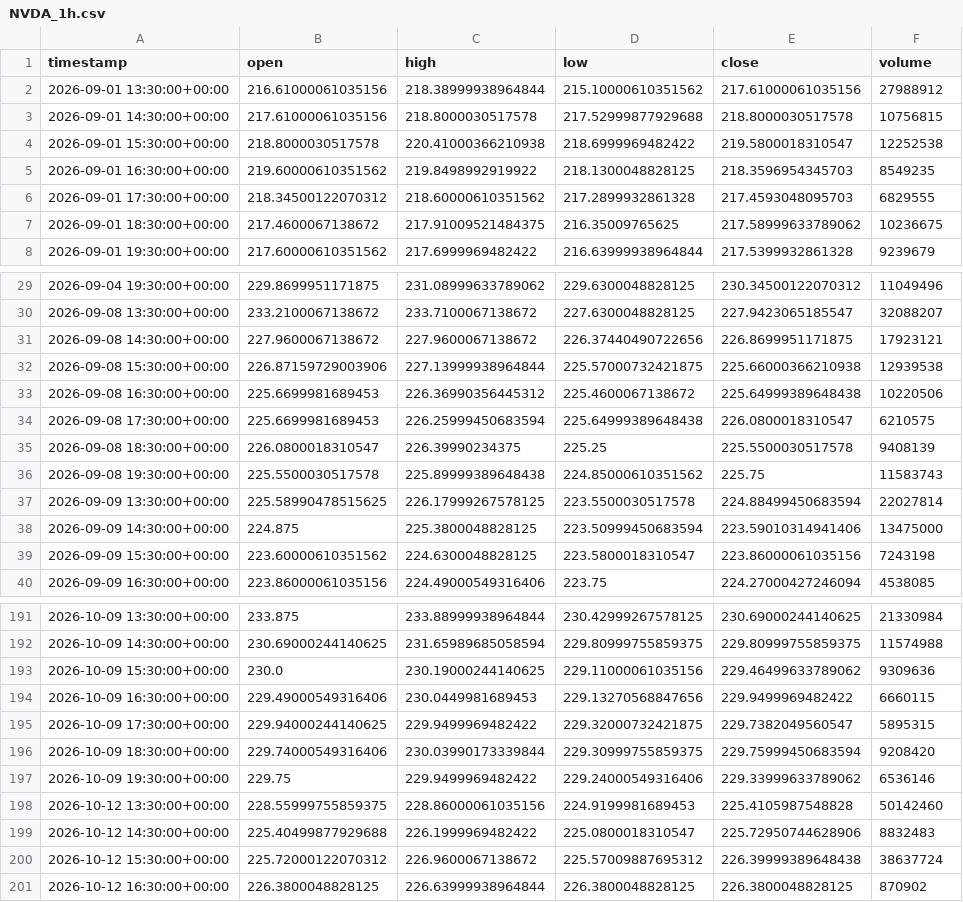
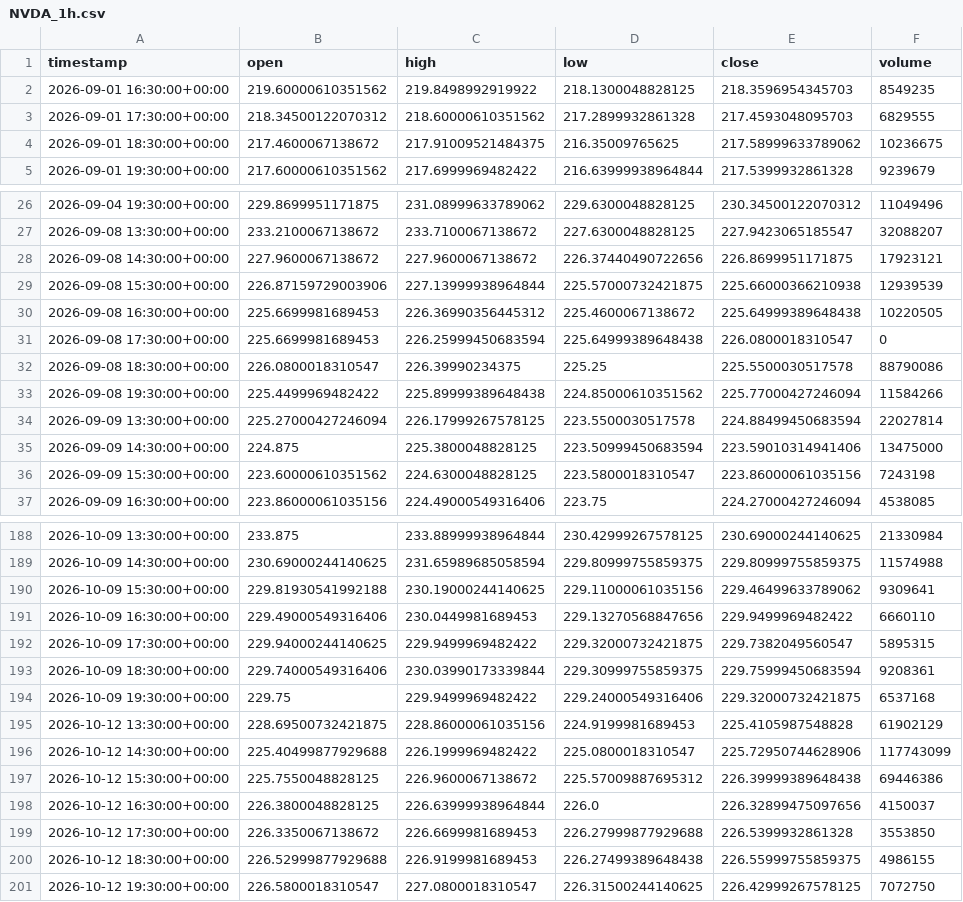
Before and after one commit to maraky122/mesa-brooks, a CSV file: data/ohlc/NVDA_1h.csv, drawn as a sheet; only a part is shown, gaps mark what is left out; the diff covers the shown part only.

```diff
--- a/data/ohlc/NVDA_1h.csv
+++ b/data/ohlc/NVDA_1h.csv
@@ -1,5 +1,2 @@
 timestamp,open,high,low,close,volume
-2026-09-01 13:30:00+00:00,216.61000061035156,218.38999938964844,215.10000610351562,217.61000061035156,27988912
-2026-09-01 14:30:00+00:00,217.61000061035156,218.8000030517578,217.52999877929688,218.8000030517578,10756815
-2026-09-01 15:30:00+00:00,218.8000030517578,220.41000366210938,218.6999969482422,219.5800018310547,12252538
 2026-09-01 16:30:00+00:00,219.60000610351562,219.8498992919922,218.1300048828125,218.3596954345703,8549235
@@ -31,8 +28,8 @@ timestamp,open,high,low,close,volume
 2026-09-08 14:30:00+00:00,227.9600067138672,227.9600067138672,226.37440490722656,226.8699951171875,17923121
-2026-09-08 15:30:00+00:00,226.87159729003906,227.13999938964844,225.57000732421875,225.66000366210938,12939538
-2026-09-08 16:30:00+00:00,225.6699981689453,226.36990356445312,225.4600067138672,225.64999389648438,10220506
-2026-09-08 17:30:00+00:00,225.6699981689453,226.25999450683594,225.64999389648438,226.0800018310547,6210575
-2026-09-08 18:30:00+00:00,226.0800018310547,226.39990234375,225.25,225.5500030517578,9408139
-2026-09-08 19:30:00+00:00,225.5500030517578,225.89999389648438,224.85000610351562,225.75,11583743
-2026-09-09 13:30:00+00:00,225.58990478515625,226.17999267578125,223.5500030517578,224.88499450683594,22027814
+2026-09-08 15:30:00+00:00,226.87159729003906,227.13999938964844,225.57000732421875,225.66000366210938,12939539
+2026-09-08 16:30:00+00:00,225.6699981689453,226.36990356445312,225.4600067138672,225.64999389648438,10220505
+2026-09-08 17:30:00+00:00,225.6699981689453,226.25999450683594,225.64999389648438,226.0800018310547,0
+2026-09-08 18:30:00+00:00,226.0800018310547,226.39990234375,225.25,225.5500030517578,88790086
+2026-09-08 19:30:00+00:00,225.4499969482422,225.89999389648438,224.85000610351562,225.77000427246094,11584266
+2026-09-09 13:30:00+00:00,225.27000427246094,226.17999267578125,223.5500030517578,224.88499450683594,22027814
 2026-09-09 14:30:00+00:00,224.875,225.3800048828125,223.50999450683594,223.59010314941406,13475000
@@ -192,10 +189,13 @@ timestamp,open,high,low,close,volume
 2026-10-09 14:30:00+00:00,230.69000244140625,231.65989685058594,229.80999755859375,229.80999755859375,11574988
-2026-10-09 15:30:00+00:00,230.0,230.19000244140625,229.11000061035156,229.46499633789062,9309636
-2026-10-09 16:30:00+00:00,229.49000549316406,230.0449981689453,229.13270568847656,229.9499969482422,6660115
+2026-10-09 15:30:00+00:00,229.81930541992188,230.19000244140625,229.11000061035156,229.46499633789062,9309641
+2026-10-09 16:30:00+00:00,229.49000549316406,230.0449981689453,229.13270568847656,229.9499969482422,6660110
 2026-10-09 17:30:00+00:00,229.94000244140625,229.9499969482422,229.32000732421875,229.7382049560547,5895315
-2026-10-09 18:30:00+00:00,229.74000549316406,230.03990173339844,229.30999755859375,229.75999450683594,9208420
-2026-10-09 19:30:00+00:00,229.75,229.9499969482422,229.24000549316406,229.33999633789062,6536146
-2026-10-12 13:30:00+00:00,228.55999755859375,228.86000061035156,224.9199981689453,225.4105987548828,50142460
-2026-10-12 14:30:00+00:00,225.40499877929688,226.1999969482422,225.0800018310547,225.72950744628906,8832483
-2026-10-12 15:30:00+00:00,225.72000122070312,226.9600067138672,225.57009887695312,226.39999389648438,38637724
-2026-10-12 16:30:00+00:00,226.3800048828125,226.63999938964844,226.3800048828125,226.3800048828125,870902
+2026-10-09 18:30:00+00:00,229.74000549316406,230.03990173339844,229.30999755859375,229.75999450683594,9208361
+2026-10-09 19:30:00+00:00,229.75,229.9499969482422,229.24000549316406,229.32000732421875,6537168
+2026-10-12 13:30:00+00:00,228.69500732421875,228.86000061035156,224.9199981689453,225.4105987548828,61902129
+2026-10-12 14:30:00+00:00,225.40499877929688,226.1999969482422,225.0800018310547,225.72950744628906,117743099
+2026-10-12 15:30:00+00:00,225.7550048828125,226.9600067138672,225.57009887695312,226.39999389648438,69446386
+2026-10-12 16:30:00+00:00,226.3800048828125,226.63999938964844,226.0,226.32899475097656,4150037
+2026-10-12 17:30:00+00:00,226.3350067138672,226.6699981689453,226.27999877929688,226.5399932861328,3553850
+2026-10-12 18:30:00+00:00,226.52999877929688,226.9199981689453,226.27499389648438,226.55999755859375,4986155
+2026-10-12 19:30:00+00:00,226.5800018310547,227.0800018310547,226.31500244140625,226.42999267578125,7072750
```
Also changed, not shown: 69 edited cells elsewhere in this file, data/ohlc/CLF_1h.csv, data/ohlc/GCF_1h.csv, 26 other files.
